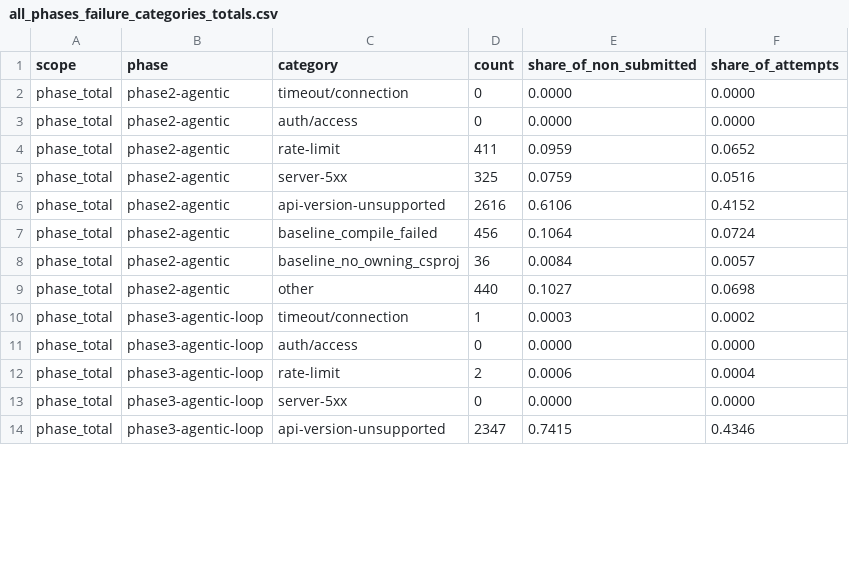
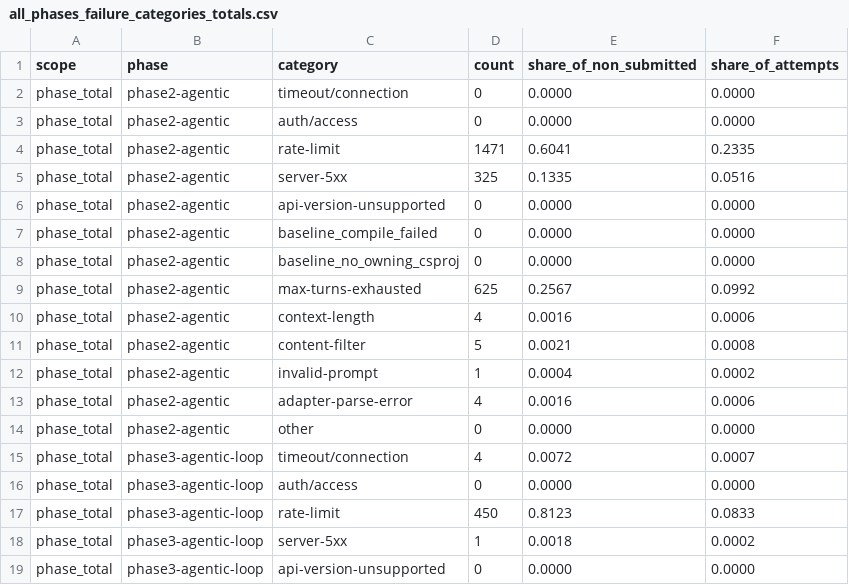
Before and after one commit to jasperstone/mocking-static-methods, a CSV file: tools/viz/data/all_phases_failure_categories_totals.csv, drawn as a sheet; only a part is shown; the diff covers the shown part only.

```diff
--- a/tools/viz/data/all_phases_failure_categories_totals.csv
+++ b/tools/viz/data/all_phases_failure_categories_totals.csv
@@ -3,12 +3,17 @@ phase_total,phase2-agentic,timeout/connection,0,0.0000,0.0000
 phase_total,phase2-agentic,auth/access,0,0.0000,0.0000
-phase_total,phase2-agentic,rate-limit,411,0.0959,0.0652
-phase_total,phase2-agentic,server-5xx,325,0.0759,0.0516
-phase_total,phase2-agentic,api-version-unsupported,2616,0.6106,0.4152
-phase_total,phase2-agentic,baseline_compile_failed,456,0.1064,0.0724
-phase_total,phase2-agentic,baseline_no_owning_csproj,36,0.0084,0.0057
-phase_total,phase2-agentic,other,440,0.1027,0.0698
-phase_total,phase3-agentic-loop,timeout/connection,1,0.0003,0.0002
+phase_total,phase2-agentic,rate-limit,1471,0.6041,0.2335
+phase_total,phase2-agentic,server-5xx,325,0.1335,0.0516
+phase_total,phase2-agentic,api-version-unsupported,0,0.0000,0.0000
+phase_total,phase2-agentic,baseline_compile_failed,0,0.0000,0.0000
+phase_total,phase2-agentic,baseline_no_owning_csproj,0,0.0000,0.0000
+phase_total,phase2-agentic,max-turns-exhausted,625,0.2567,0.0992
+phase_total,phase2-agentic,context-length,4,0.0016,0.0006
+phase_total,phase2-agentic,content-filter,5,0.0021,0.0008
+phase_total,phase2-agentic,invalid-prompt,1,0.0004,0.0002
+phase_total,phase2-agentic,adapter-parse-error,4,0.0016,0.0006
+phase_total,phase2-agentic,other,0,0.0000,0.0000
+phase_total,phase3-agentic-loop,timeout/connection,4,0.0072,0.0007
 phase_total,phase3-agentic-loop,auth/access,0,0.0000,0.0000
-phase_total,phase3-agentic-loop,rate-limit,2,0.0006,0.0004
-phase_total,phase3-agentic-loop,server-5xx,0,0.0000,0.0000
-phase_total,phase3-agentic-loop,api-version-unsupported,2347,0.7415,0.4346
+phase_total,phase3-agentic-loop,rate-limit,450,0.8123,0.0833
+phase_total,phase3-agentic-loop,server-5xx,1,0.0018,0.0002
+phase_total,phase3-agentic-loop,api-version-unsupported,0,0.0000,0.0000
```
Also changed, not shown: 15 added rows and 32 edited cells elsewhere in this file, tools/viz/data/all_phases_failure_rerun_signal_by_model_run.csv, tools/viz/data/phase4-refactoring_failure_categories_by_model_run.csv, 16 other files.
